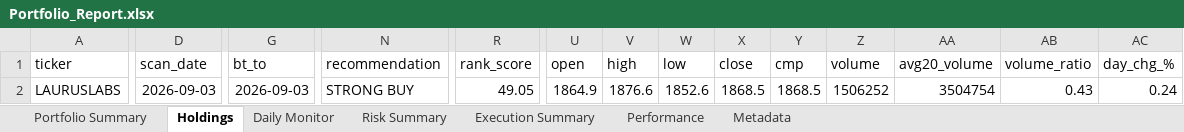
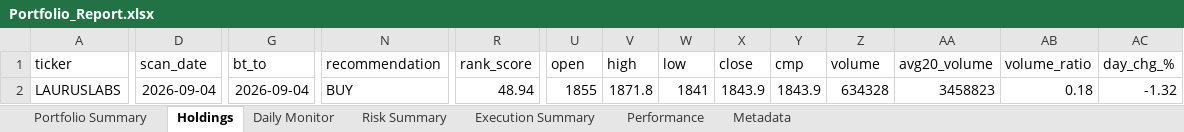
Before and after one commit to PavanSaiNekkala/Scanner, an Excel workbook: scanner_monitor/reports/latest/Portfolio_Report.xlsx, sheet Holdings, drawn as a sheet; only a part is shown, gaps mark what is left out; values as stored, in another font and other column widths than the file's, no borders; the diff covers the shown part only; the diff names each change by its address in the sheet, - before the commit and + after, or states it on an @@ line.

```diff
--- a/scanner_monitor/reports/latest/Portfolio_Report.xlsx (sheet Holdings)
+++ b/scanner_monitor/reports/latest/Portfolio_Report.xlsx (sheet Holdings)
-D2 (scan_date): 2026-09-03
+D2 (scan_date): 2026-09-04
-G2 (bt_to): 2026-09-03
+G2 (bt_to): 2026-09-04
-N2 (recommendation): STRONG BUY
+N2 (recommendation): BUY
-R2 (rank_score): 49.05
+R2 (rank_score): 48.94
-U2 (open): 1864.9
+U2 (open): 1855
-V2 (high): 1876.6
+V2 (high): 1871.8
-W2 (low): 1852.6
+W2 (low): 1841
-X2 (close): 1868.5
+X2 (close): 1843.9
-Y2 (cmp): 1868.5
+Y2 (cmp): 1843.9
-Z2 (volume): 1506252
+Z2 (volume): 634328
-AA2 (avg20_volume): 3504754
+AA2 (avg20_volume): 3458823
-AB2 (volume_ratio): 0.43
+AB2 (volume_ratio): 0.18
-AC2 (day_chg_%): 0.24
+AC2 (day_chg_%): -1.32
```
Also changed, not shown: 99 edited cells elsewhere in this sheet, sheet Daily Monitor, sheet Risk Summary, sheet Metadata, 13 other files.
